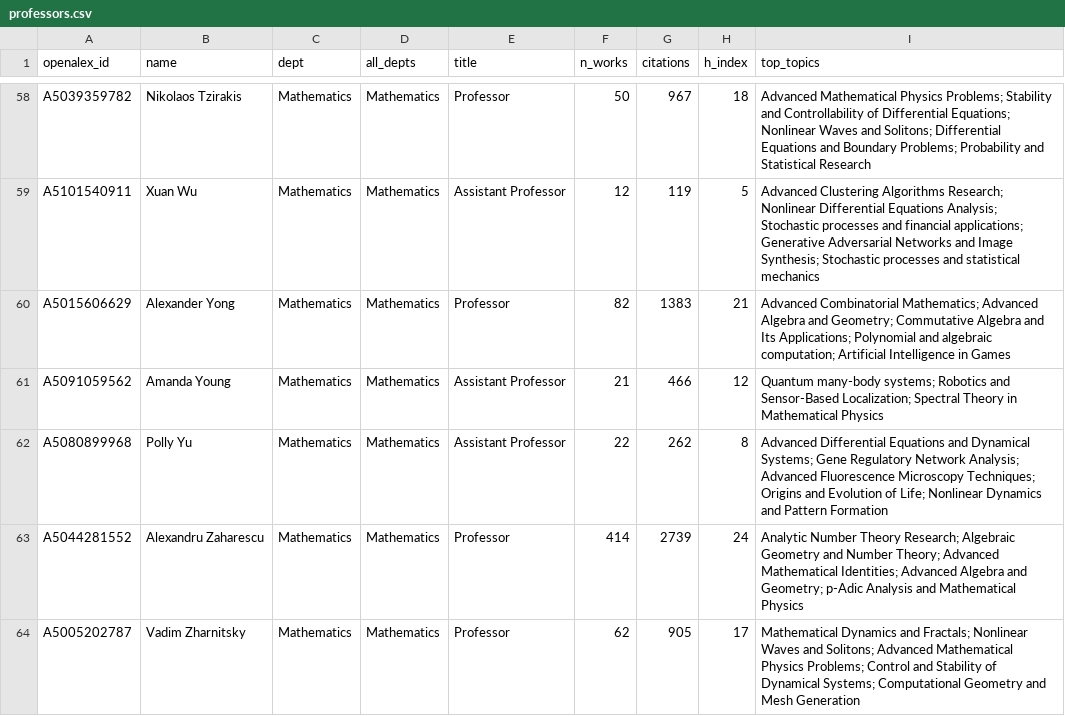
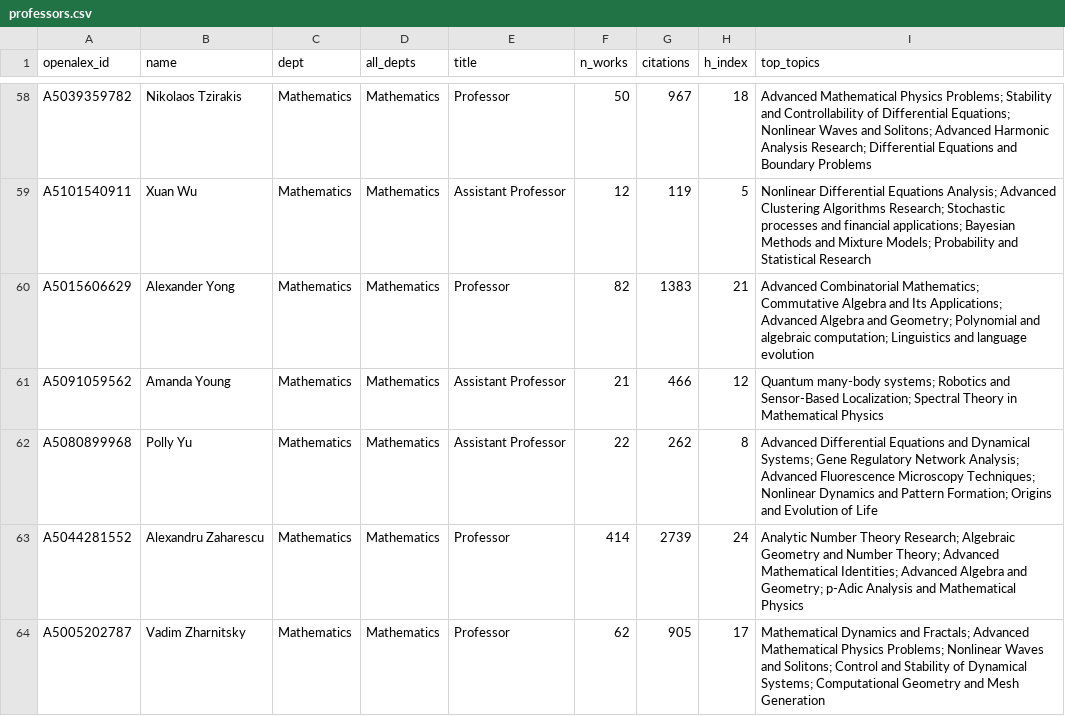
Before and after one commit to FelixJiashengFu/university-science-research-network, a CSV file: uiuc/data/processed/professors.csv, drawn as a sheet; only a part is shown, gaps mark what is left out; the diff covers the shown part only; the diff names each change by its address in the sheet, - before the commit and + after, or states it on an @@ line.

```diff
--- a/uiuc/data/processed/professors.csv
+++ b/uiuc/data/processed/professors.csv
-I58 (top_topics): …and Solitons; Differential Equations and Boundary Problems; Probability and Statistical Research
+I58 (top_topics): …and Solitons; Advanced Harmonic Analysis Research; Differential Equations and Boundary Problems
-I59 (top_topics): Advanced Clustering Algorithms Research; Nonlinear Differential Equations Analysis; Stochastic processes and financial applications; Generative Adversarial Networks and Image Synthesis; Stochastic processes and statistical mechanics
+I59 (top_topics): Nonlinear Differential Equations Analysis; Advanced Clustering Algorithms Research; Stochastic processes and financial applications; Bayesian Methods and Mixture Models; Probability and Statistical Research
-I60 (top_topics): …Combinatorial Mathematics; Advanced Algebra and Geometry; Commutative Algebra and Its Applications; Polynomial and algebraic computation; Artificial Intelligence in Games
+I60 (top_topics): …Combinatorial Mathematics; Commutative Algebra and Its Applications; Advanced Algebra and Geometry; Polynomial and algebraic computation; Linguistics and language evolution
-I62 (top_topics): …Microscopy Techniques; Origins and Evolution of Life; Nonlinear Dynamics and Pattern Formation
+I62 (top_topics): …Microscopy Techniques; Nonlinear Dynamics and Pattern Formation; Origins and Evolution of Life
-I64 (top_topics): …and Fractals; Nonlinear Waves and Solitons; Advanced Mathematical Physics Problems; Control and…
+I64 (top_topics): …and Fractals; Advanced Mathematical Physics Problems; Nonlinear Waves and Solitons; Control and…
```
Also changed, not shown: 73 edited cells elsewhere in this file, uiuc/data/processed/industry_links.csv, uiuc/data/processed/topics.csv, 27 other files.
